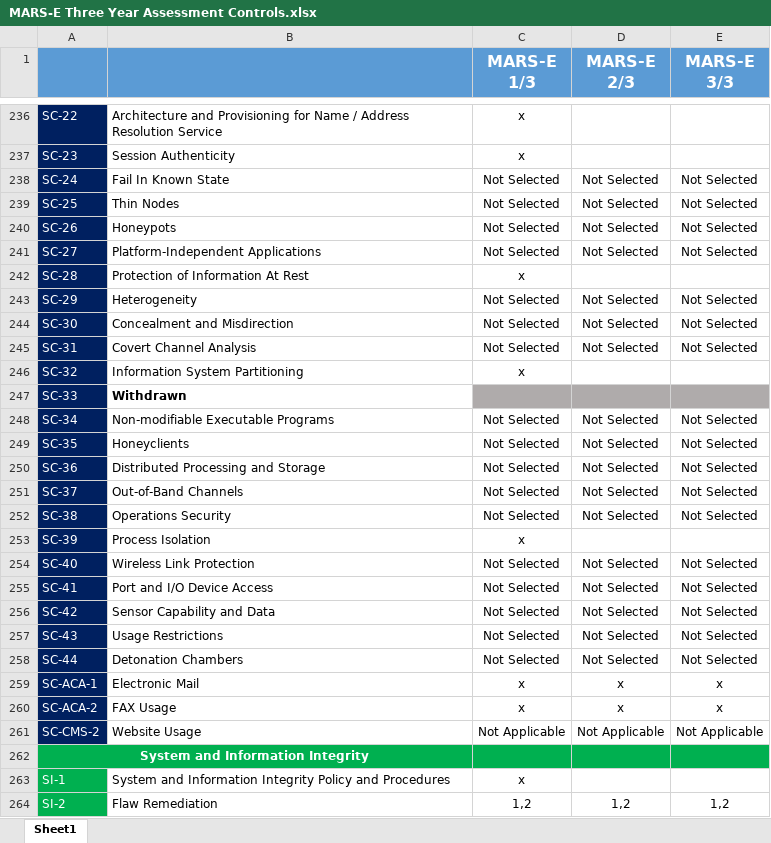
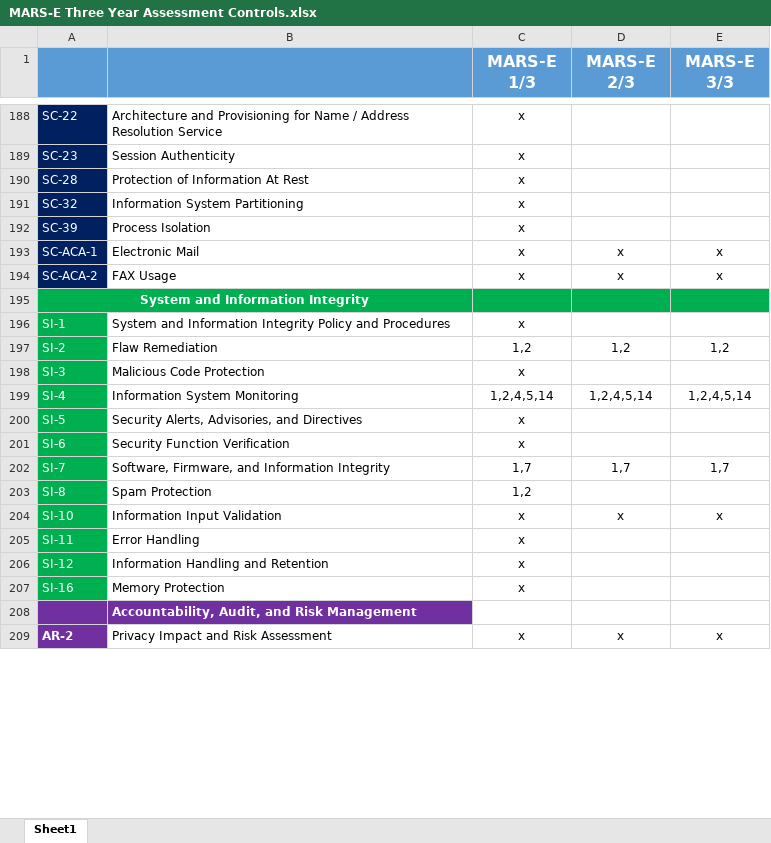
Before and after one commit to uglydawg/NistXmlParser, an Excel workbook: MARS-E Three Year Assessment Controls.xlsx, sheet Sheet1, drawn as a sheet; only a part is shown, gaps mark what is left out; the shorter side is filled out with more unchanged rows; values as stored, in another font and other column widths than the file's, no borders; removed rows and columns are numbered as before the commit, all else as after; the diff covers the shown part only; the diff names each change by its address in the sheet, - before the commit and + after, or states it on an @@ line.

Commit message:
Removed Not Selected and Withdrawn controls.

```diff
--- a/MARS-E Three Year Assessment Controls.xlsx (sheet Sheet1)
+++ b/MARS-E Three Year Assessment Controls.xlsx (sheet Sheet1)
-row 238: SC-24 | Fail In Known State | Not Selected | Not Selected | Not Selected
-row 239: SC-25 | Thin Nodes | Not Selected | Not Selected | Not Selected
-row 240: SC-26 | Honeypots | Not Selected | Not Selected | Not Selected
-row 241: SC-27 | Platform-Independent Applications | Not Selected | Not Selected | Not Selected
-row 243: SC-29 | Heterogeneity | Not Selected | Not Selected | Not Selected
-row 244: SC-30 | Concealment and Misdirection | Not Selected | Not Selected | Not Selected
-row 245: SC-31 | Covert Channel Analysis | Not Selected | Not Selected | Not Selected
-row 247: SC-33 | Withdrawn
-row 248: SC-34 | Non-modifiable Executable Programs | Not Selected | Not Selected | Not Selected
-row 249: SC-35 | Honeyclients | Not Selected | Not Selected | Not Selected
-row 250: SC-36 | Distributed Processing and Storage | Not Selected | Not Selected | Not Selected
-row 251: SC-37 | Out-of-Band Channels | Not Selected | Not Selected | Not Selected
-row 252: SC-38 | Operations Security | Not Selected | Not Selected | Not Selected
-row 254: SC-40 | Wireless Link Protection | Not Selected | Not Selected | Not Selected
-row 255: SC-41 | Port and I/O Device Access | Not Selected | Not Selected | Not Selected
-row 256: SC-42 | Sensor Capability and Data | Not Selected | Not Selected | Not Selected
-row 257: SC-43 | Usage Restrictions | Not Selected | Not Selected | Not Selected
-row 258: SC-44 | Detonation Chambers | Not Selected | Not Selected | Not Selected
-row 261: SC-CMS-2 | Website Usage | Not Applicable | Not Applicable | Not Applicable
```
Also changed, not shown: 1 added row and 55 removed rows elsewhere in this sheet.
